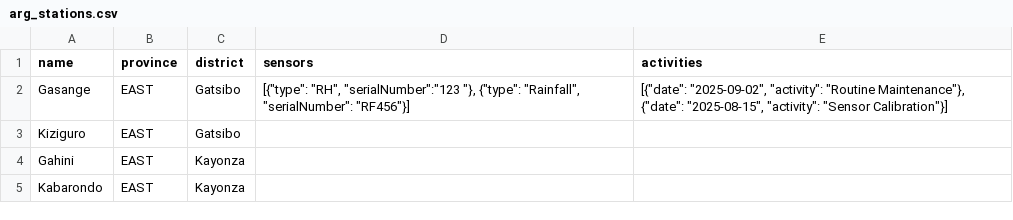
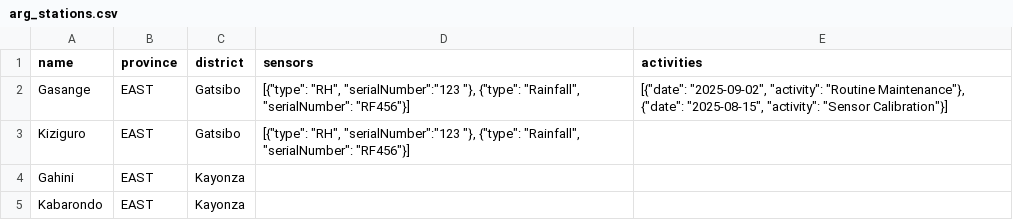
Before and after one commit to bikochris/Data-Quality-Control, a CSV file: Home/arg_stations.csv, drawn as a sheet; only a part is shown.

Commit message:
update arg list

```diff
--- a/Home/arg_stations.csv
+++ b/Home/arg_stations.csv
@@ -2,3 +2,3 @@ name,province,district,sensors,activities
 Gasange,EAST,Gatsibo,"[{""type"": ""RH"", ""serialNumber"":""123 ""}, {""type"": ""Rainfall"", ""serialNumber"": ""RF456""}]","[{""date"": ""2025-09-02"", ""activity"": ""Routine Maintenance""}, {""date"": ""2025-08-15"", ""activity"": ""Sensor Calibration""}]"
-Kiziguro,EAST,Gatsibo,,
+Kiziguro,EAST,Gatsibo,"[{""type"": ""RH"", ""serialNumber"":""123 ""}, {""type"": ""Rainfall"", ""serialNumber"": ""RF456""}]",
 Gahini,EAST,Kayonza,,
```
